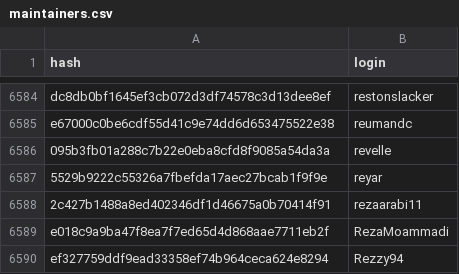
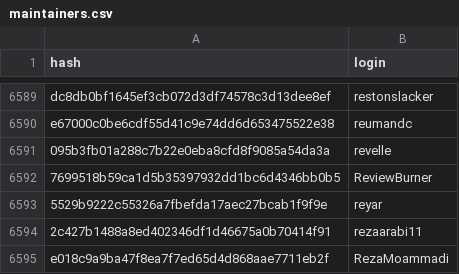
Before and after one commit to r-universe-org/cran-to-git, a CSV file: maintainers.csv, drawn as a sheet; only a part is shown, gaps mark what is left out; the shorter side is filled out with more unchanged rows; the diff covers the shown part only; the diff names each change by its address in the sheet, - before the commit and + after, or states it on an @@ line.

```diff
--- a/maintainers.csv
+++ b/maintainers.csv
+row 6592: 7699518b59ca1d5b35397932dd1bc6d4346bb0b5 | ReviewBurner
```
Also changed, not shown: 5 added rows elsewhere in this file.
